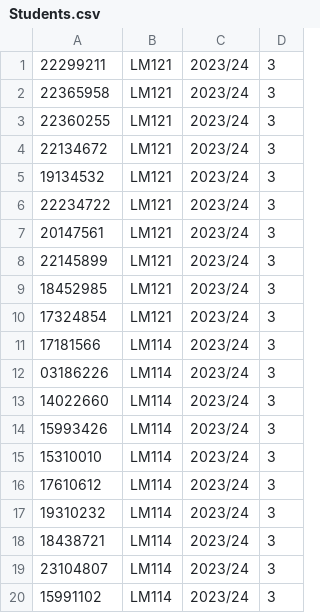
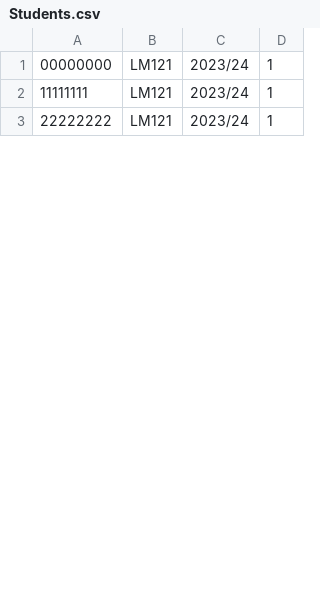
Before and after one commit to Oliver-Fitzgerald/CS4013-Semester-1-project, a CSV file: csv/Students.csv, drawn as a sheet; only a part is shown; the diff covers the shown part only.

```diff
--- a/csv/Students.csv
+++ b/csv/Students.csv
@@ -1,20 +1,3 @@
-22299211,LM121,2023/24,3
-22365958,LM121,2023/24,3
-22360255,LM121,2023/24,3
-22134672,LM121,2023/24,3
-19134532,LM121,2023/24,3
-22234722,LM121,2023/24,3
-20147561,LM121,2023/24,3
-22145899,LM121,2023/24,3
-18452985,LM121,2023/24,3
-17324854,LM121,2023/24,3
-17181566,LM114,2023/24,3
-03186226,LM114,2023/24,3
-14022660,LM114,2023/24,3
-15993426,LM114,2023/24,3
-15310010,LM114,2023/24,3
-17610612,LM114,2023/24,3
-19310232,LM114,2023/24,3
-18438721,LM114,2023/24,3
-23104807,LM114,2023/24,3
-15991102,LM114,2023/24,3
+00000000,LM121,2023/24,1
+11111111,LM121,2023/24,1
+22222222,LM121,2023/24,1
```
Also changed, not shown: 3 added rows, 10 removed rows and 5 edited cells elsewhere in this file, csv/CS4012_2023_2.csv, csv/CS4141_2023_2.csv, 19 other files.
